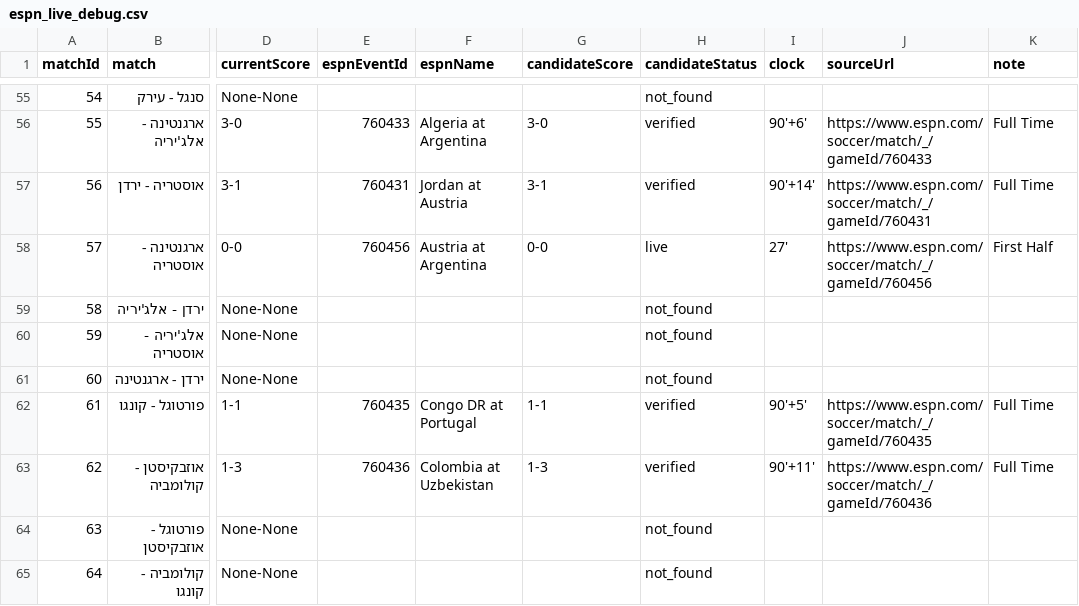
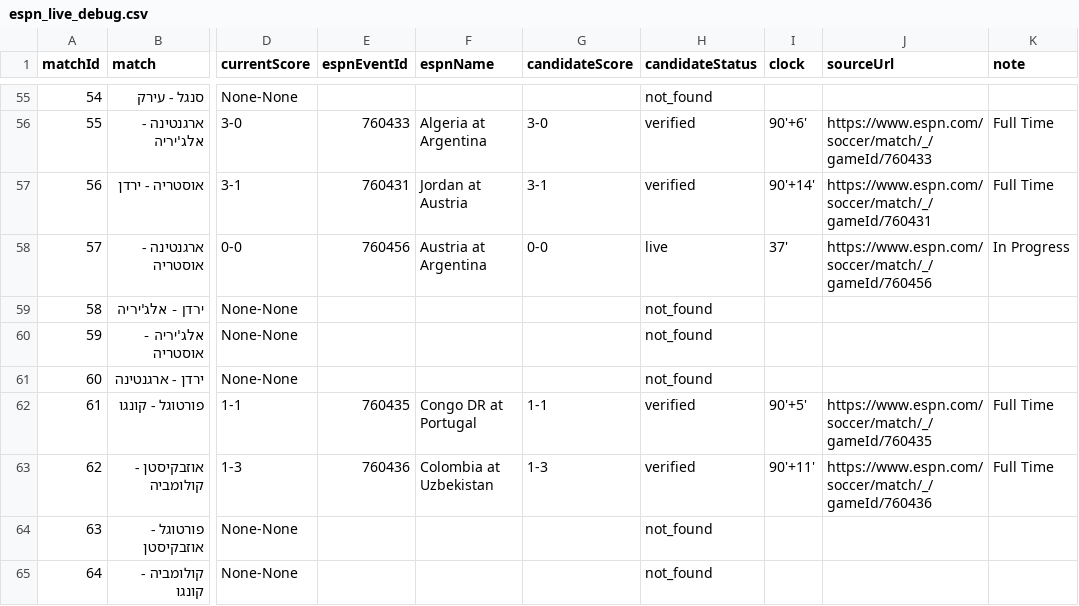
Before and after one commit to efikatash/worldcup-dashboard-2026, a CSV file: espn_live_debug.csv, drawn as a sheet; only a part is shown, gaps mark what is left out; the diff names each change by its address in the sheet, - before the commit and + after, or states it on an @@ line.

Commit message:
Live auto-update dashboard data

```diff
--- a/espn_live_debug.csv
+++ b/espn_live_debug.csv
-I58 (clock): 27'
+I58 (clock): 37'
-K58 (note): First Half
+K58 (note): In Progress
```
Also changed, not shown: 3 other files.
